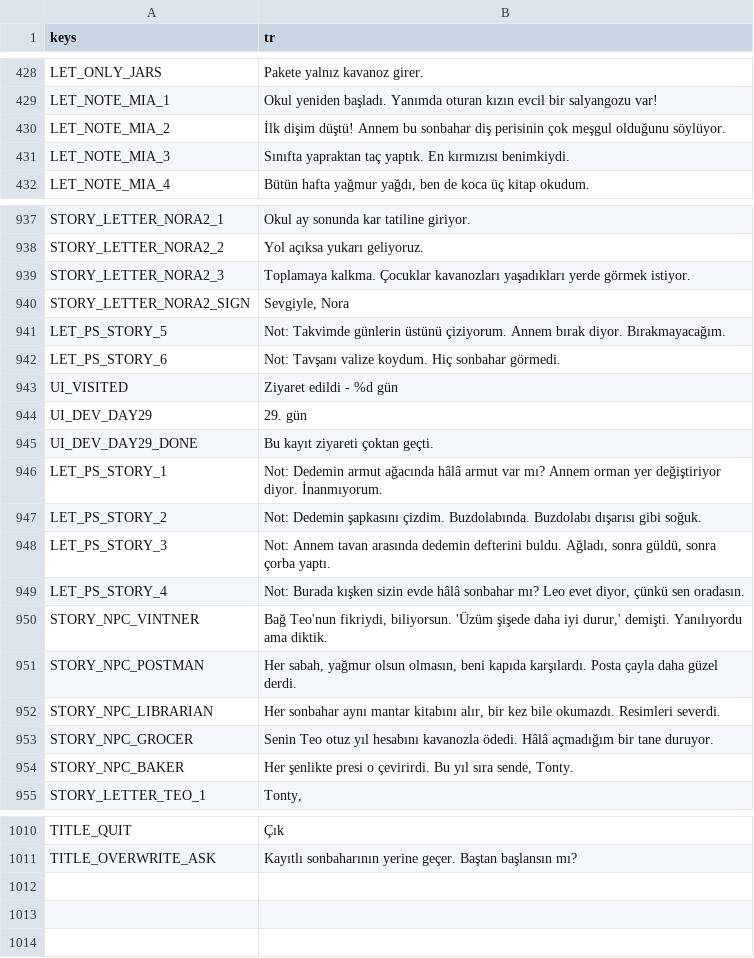
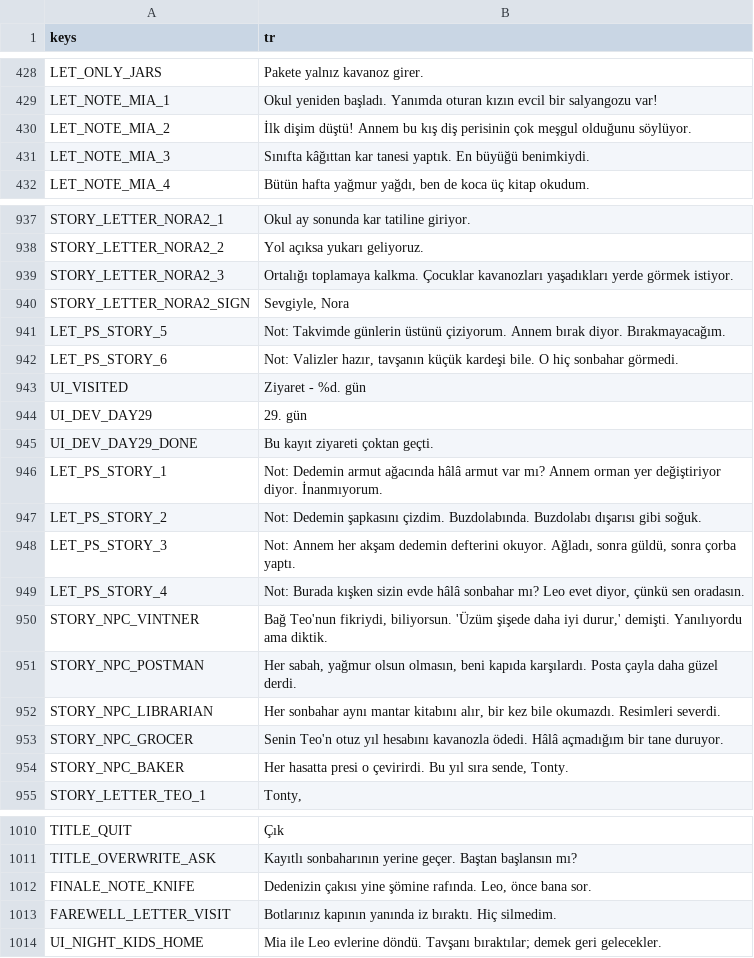
Before and after one commit to izzetemredemir/autumn-preserves, a CSV file: game/i18n/strings_tr.csv, drawn as a sheet; only a part is shown, gaps mark what is left out; the diff covers the shown part only.

Commit message:
fix(story): continuity and Turkish polish; the knife, the visit and the cat in the letters

```diff
--- a/game/i18n/strings_tr.csv
+++ b/game/i18n/strings_tr.csv
@@ -429,4 +429,4 @@ LET_ONLY_JARS,Pakete yalnız kavanoz girer.
 LET_NOTE_MIA_1,Okul yeniden başladı. Yanımda oturan kızın evcil bir salyangozu var!
-LET_NOTE_MIA_2,İlk dişim düştü! Annem bu sonbahar diş perisinin çok meşgul olduğunu söylüyor.
-LET_NOTE_MIA_3,Sınıfta yapraktan taç yaptık. En kırmızısı benimkiydi.
+LET_NOTE_MIA_2,İlk dişim düştü! Annem bu kış diş perisinin çok meşgul olduğunu söylüyor.
+LET_NOTE_MIA_3,Sınıfta kâğıttan kar tanesi yaptık. En büyüğü benimkiydi.
 LET_NOTE_MIA_4,"Bütün hafta yağmur yağdı, ben de koca üç kitap okudum."
@@ -938,7 +938,7 @@ STORY_LETTER_NORA2_1,Okul ay sonunda kar tatiline giriyor.
 STORY_LETTER_NORA2_2,Yol açıksa yukarı geliyoruz.
-STORY_LETTER_NORA2_3,Toplamaya kalkma. Çocuklar kavanozları yaşadıkları yerde görmek istiyor.
+STORY_LETTER_NORA2_3,Ortalığı toplamaya kalkma. Çocuklar kavanozları yaşadıkları yerde görmek istiyor.
 STORY_LETTER_NORA2_SIGN,"Sevgiyle, Nora"
 LET_PS_STORY_5,Not: Takvimde günlerin üstünü çiziyorum. Annem bırak diyor. Bırakmayacağım.
-LET_PS_STORY_6,Not: Tavşanı valize koydum. Hiç sonbahar görmedi.
-UI_VISITED,Ziyaret edildi - %d gün
+LET_PS_STORY_6,"Not: Valizler hazır, tavşanın küçük kardeşi bile. O hiç sonbahar görmedi."
+UI_VISITED,Ziyaret - %d. gün
 UI_DEV_DAY29,29. gün
@@ -947,3 +947,3 @@ LET_PS_STORY_1,Not: Dedemin armut ağacında hâlâ armut var mı? Annem orman y
 LET_PS_STORY_2,Not: Dedemin şapkasını çizdim. Buzdolabında. Buzdolabı dışarısı gibi soğuk.
-LET_PS_STORY_3,"Not: Annem tavan arasında dedemin defterini buldu. Ağladı, sonra güldü, sonra çorba yaptı."
+LET_PS_STORY_3,"Not: Annem her akşam dedemin defterini okuyor. Ağladı, sonra güldü, sonra çorba yaptı."
 LET_PS_STORY_4,"Not: Burada kışken sizin evde hâlâ sonbahar mı? Leo evet diyor, çünkü sen oradasın."
@@ -952,4 +952,4 @@ STORY_NPC_POSTMAN,"Her sabah, yağmur olsun olmasın, beni kapıda karşılardı
 STORY_NPC_LIBRARIAN,"Her sonbahar aynı mantar kitabını alır, bir kez bile okumazdı. Resimleri severdi."
-STORY_NPC_GROCER,Senin Teo otuz yıl hesabını kavanozla ödedi. Hâlâ açmadığım bir tane duruyor.
-STORY_NPC_BAKER,"Her şenlikte presi o çevirirdi. Bu yıl sıra sende, Tonty."
+STORY_NPC_GROCER,Senin Teo'n otuz yıl hesabını kavanozla ödedi. Hâlâ açmadığım bir tane duruyor.
+STORY_NPC_BAKER,"Her hasatta presi o çevirirdi. Bu yıl sıra sende, Tonty."
 STORY_LETTER_TEO_1,"Tonty,"
@@ -1011 +1011,4 @@ TITLE_QUIT,Çık
 TITLE_OVERWRITE_ASK,Kayıtlı sonbaharının yerine geçer. Baştan başlansın mı?
+FINALE_NOTE_KNIFE,"Dedenizin çakısı yine şömine rafında. Leo, önce bana sor."
+FAREWELL_LETTER_VISIT,Botlarınız kapının yanında iz bıraktı. Hiç silmedim.
+UI_NIGHT_KIDS_HOME,Mia ile Leo evlerine döndü. Tavşanı bıraktılar; demek geri gelecekler.
```
Also changed, not shown: 23 edited cells elsewhere in this file, game/i18n/strings.csv, 15 other files.
